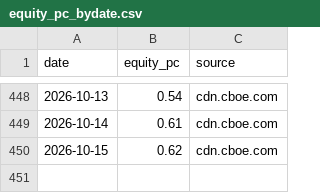
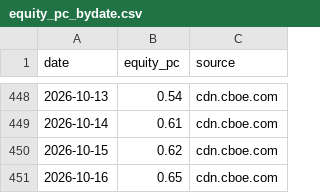
Before and after one commit to hong4137/market-watcher, a CSV file: docs/data/equity_pc_bydate.csv, drawn as a sheet; only a part is shown, gaps mark what is left out; the diff names each change by its address in the sheet, - before the commit and + after, or states it on an @@ line.

```diff
--- a/docs/data/equity_pc_bydate.csv
+++ b/docs/data/equity_pc_bydate.csv
+row 451: 2026-10-16 | 0.65 | cdn.cboe.com
```
Also changed, not shown: docs/data/cot_tff_nq_dealer_am.csv, docs/data/cot_tff_nq_lev.csv, 47 other files.
